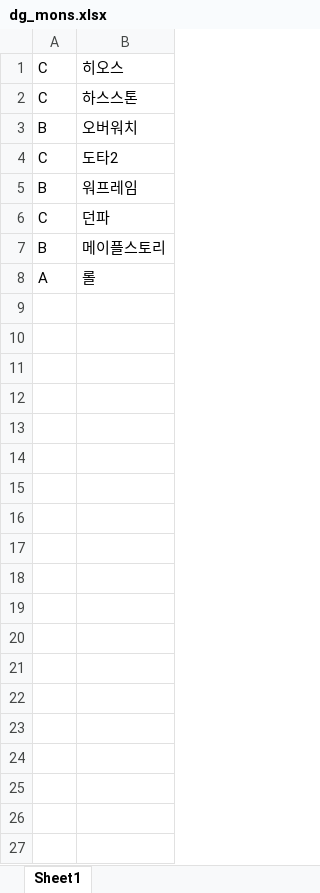
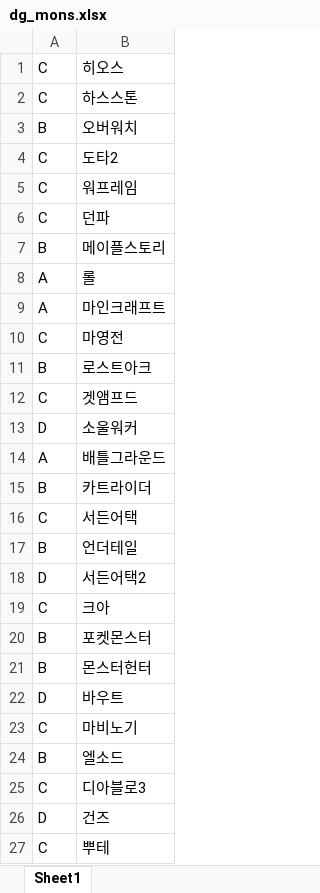
Before and after one commit to BBAMI/bbambot, an Excel workbook: dg_mons.xlsx, sheet Sheet1, drawn as a sheet; values as stored, in another font and other column widths than the file's, no borders; the diff names each change by its address in the sheet, - before the commit and + after, or states it on an @@ line.

```diff
--- a/dg_mons.xlsx (sheet Sheet1)
+++ b/dg_mons.xlsx (sheet Sheet1)
-A5: B
+A5: C
+row 9: A | 마인크래프트
+row 10: C | 마영전
+row 11: B | 로스트아크
+row 12: C | 겟앰프드
+row 13: D | 소울워커
+row 14: A | 배틀그라운드
+row 15: B | 카트라이더
+row 16: C | 서든어택
+row 17: B | 언더테일
+row 18: D | 서든어택2
+row 19: C | 크아
+row 20: B | 포켓몬스터
+row 21: B | 몬스터헌터
+row 22: D | 바우트
+row 23: C | 마비노기
+row 24: B | 엘소드
+row 25: C | 디아블로3
+row 26: D | 건즈
+row 27: C | 뿌테
```
Also changed, not shown: dg_user.xlsx, dg_user_inv.xlsx, 1 other file.
